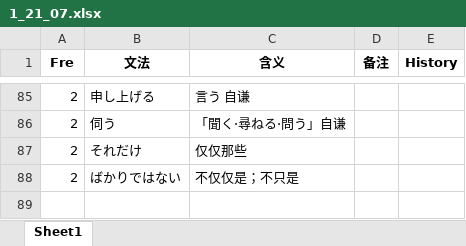
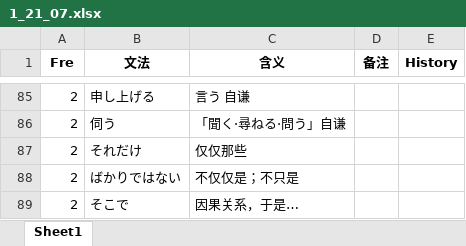
Before and after one commit to njxuxiao/2025_12, an Excel workbook: GRAMMAR/1_21_07.xlsx, sheet Sheet1, drawn as a sheet; only a part is shown, gaps mark what is left out; values as stored, in another font and other column widths than the file's, no borders; the diff names each change by its address in the sheet, - before the commit and + after, or states it on an @@ line.

```diff
--- a/GRAMMAR/1_21_07.xlsx (sheet Sheet1)
+++ b/GRAMMAR/1_21_07.xlsx (sheet Sheet1)
+row 89: 2 | そこで | 因果关系，于是…
```
Also changed, not shown: GRAMMAR/2_22_12.xlsx, 1 other file.
